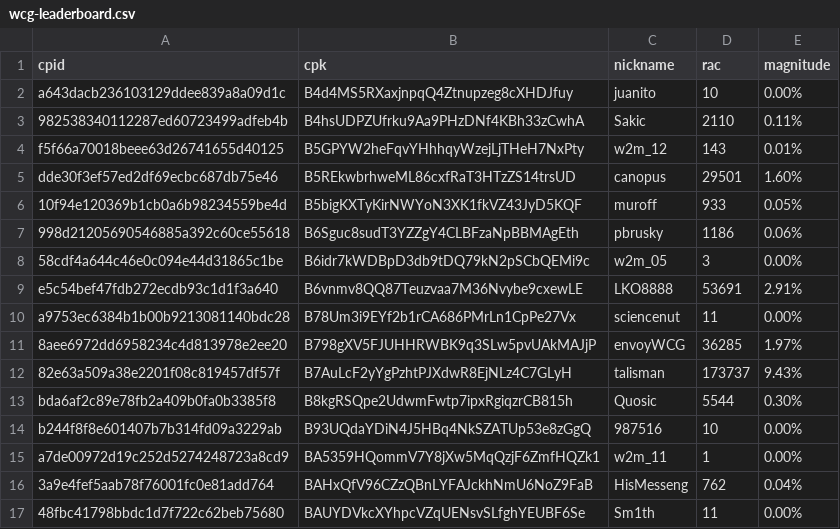
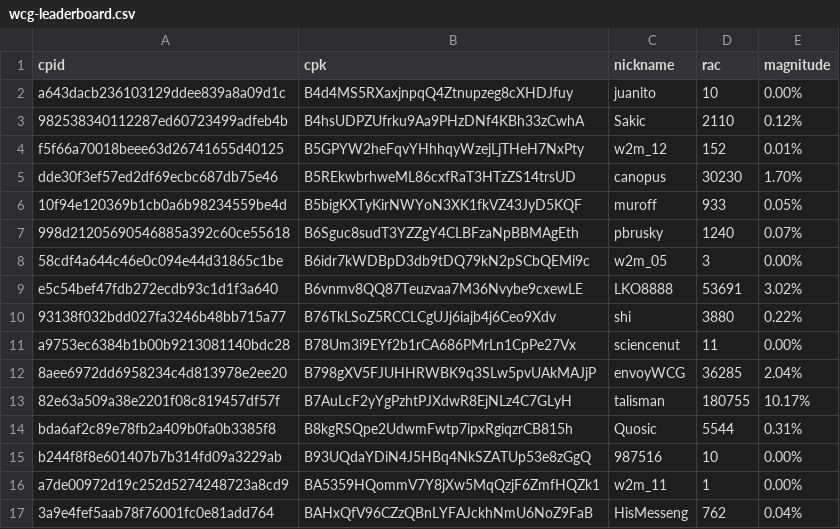
Before and after one commit to biblepay-community/bbp_stats, a CSV file: wcg-leaderboard.csv, drawn as a sheet; only a part is shown; the shorter side is filled out with more unchanged rows; the diff covers the shown part only.

```diff
--- a/wcg-leaderboard.csv
+++ b/wcg-leaderboard.csv
@@ -2,13 +2,14 @@ cpid,cpk,nickname,rac,magnitude
 a643dacb236103129ddee839a8a09d1c,B4d4MS5RXaxjnpqQ4Ztnupzeg8cXHDJfuy,juanito,10,0.00%
-982538340112287ed60723499adfeb4b,B4hsUDPZUfrku9Aa9PHzDNf4KBh33zCwhA,Sakic,2110,0.11%
-f5f66a70018beee63d26741655d40125,B5GPYW2heFqvYHhhqyWzejLjTHeH7NxPty,w2m_12,143,0.01%
-dde30f3ef57ed2df69ecbc687db75e46,B5REkwbrhweML86cxfRaT3HTzZS14trsUD,canopus,29501,1.60%
+982538340112287ed60723499adfeb4b,B4hsUDPZUfrku9Aa9PHzDNf4KBh33zCwhA,Sakic,2110,0.12%
+f5f66a70018beee63d26741655d40125,B5GPYW2heFqvYHhhqyWzejLjTHeH7NxPty,w2m_12,152,0.01%
+dde30f3ef57ed2df69ecbc687db75e46,B5REkwbrhweML86cxfRaT3HTzZS14trsUD,canopus,30230,1.70%
 10f94e120369b1cb0a6b98234559be4d,B5bigKXTyKirNWYoN3XK1fkVZ43JyD5KQF,muroff,933,0.05%
-998d21205690546885a392c60ce55618,B6Sguc8sudT3YZZgY4CLBFzaNpBBMAgEth,pbrusky,1186,0.06%
+998d21205690546885a392c60ce55618,B6Sguc8sudT3YZZgY4CLBFzaNpBBMAgEth,pbrusky,1240,0.07%
 58cdf4a644c46e0c094e44d31865c1be,B6idr7kWDBpD3db9tDQ79kN2pSCbQEMi9c,w2m_05,3,0.00%
-e5c54bef47fdb272ecdb93c1d1f3a640,B6vnmv8QQ87Teuzvaa7M36Nvybe9cxewLE,LKO8888,53691,2.91%
+e5c54bef47fdb272ecdb93c1d1f3a640,B6vnmv8QQ87Teuzvaa7M36Nvybe9cxewLE,LKO8888,53691,3.02%
+93138f032bdd027fa3246b48bb715a77,B76TkLSoZ5RCCLCgUJj6iajb4j6Ceo9Xdv,shi,3880,0.22%
 a9753ec6384b1b00b9213081140bdc28,B78Um3i9EYf2b1rCA686PMrLn1CpPe27Vx,sciencenut,11,0.00%
-8aee6972dd6958234c4d813978e2ee20,B798gXV5FJUHHRWBK9q3SLw5pvUAkMAJjP,envoyWCG,36285,1.97%
-82e63a509a38e2201f08c819457df57f,B7AuLcF2yYgPzhtPJXdwR8EjNLz4C7GLyH,talisman,173737,9.43%
-bda6af2c89e78fb2a409b0fa0b3385f8,B8kgRSQpe2UdwmFwtp7ipxRgiqzrCB815h,Quosic,5544,0.30%
+8aee6972dd6958234c4d813978e2ee20,B798gXV5FJUHHRWBK9q3SLw5pvUAkMAJjP,envoyWCG,36285,2.04%
+82e63a509a38e2201f08c819457df57f,B7AuLcF2yYgPzhtPJXdwR8EjNLz4C7GLyH,talisman,180755,10.17%
+bda6af2c89e78fb2a409b0fa0b3385f8,B8kgRSQpe2UdwmFwtp7ipxRgiqzrCB815h,Quosic,5544,0.31%
 b244f8f8e601407b7b314fd09a3229ab,B93UQdaYDiN4J5HBq4NkSZATUp53e8zGgQ,987516,10,0.00%
```
Also changed, not shown: 1 added row, 3 removed rows and 34 edited cells elsewhere in this file, dwsdetails.csv, dwssummary.csv, 2 other files.
